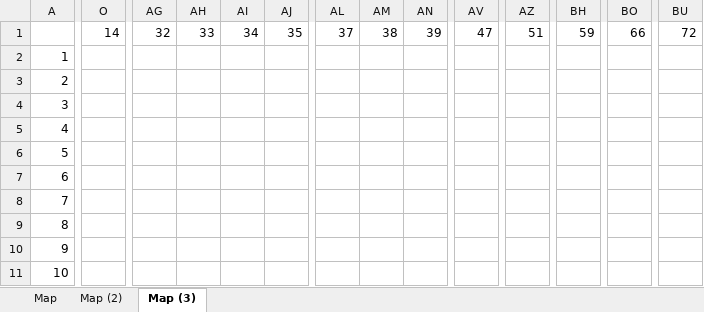
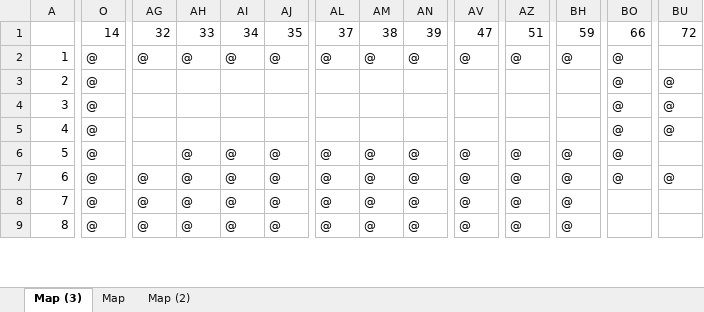
Before and after one commit to TMarccci/TiKiSz, an Excel workbook: Rise_of_Derma_Maptool/MatrixPlanner.xlsx, sheet Map (3), drawn as a sheet; only a part is shown, gaps mark what is left out; values as stored, in another font and other column widths than the file's, no cell formats; removed rows and columns are numbered as before the commit, all else as after; rows hold the shown columns only; the diff covers the shown part only; the diff names each change by its address in the sheet, - before the commit and + after, or states it on an @@ line.

```diff
--- a/Rise_of_Derma_Maptool/MatrixPlanner.xlsx (sheet Map (3))
+++ b/Rise_of_Derma_Maptool/MatrixPlanner.xlsx (sheet Map (3))
@@ sheet tab order changed: Map (3) | Map | Map (2) @@
-row 2: 1
+row 2: 1 | @ | @ | @ | @ | @ | @ | @ | @ | @ | @ | @ | @
-O3:O5: (empty)
+O3:O5: @
-BO3:BO5: (empty)
+BO3:BO5: @
-BU3:BU5: (empty)
+BU3:BU5: @
-row 6: 5
-row 7: 6
+row 6: 5 | @ |  | @ | @ | @ | @ | @ | @ | @ | @ | @ | @
+row 7: 6 | @ | @ | @ | @ | @ | @ | @ | @ | @ | @ | @ | @ | @
-O8:O9: (empty)
+O8:O9: @
-AG8:AG9: (empty)
+AG8:AG9: @
-AH8:AH9: (empty)
+AH8:AH9: @
-AI8:AI9: (empty)
+AI8:AI9: @
-AJ8:AJ9: (empty)
+AJ8:AJ9: @
-AL8:AL9: (empty)
+AL8:AL9: @
-AM8:AM9: (empty)
+AM8:AM9: @
-AN8:AN9: (empty)
+AN8:AN9: @
-AV8:AV9: (empty)
+AV8:AV9: @
-AZ8:AZ9: (empty)
+AZ8:AZ9: @
-BH8:BH9: (empty)
+BH8:BH9: @
-row 10: 9
-row 11: 10
```
Also changed, not shown: 12 added rows, 10 removed rows and 18 edited cells elsewhere in this sheet, sheet Map (2), cell formats, 1 other file.
